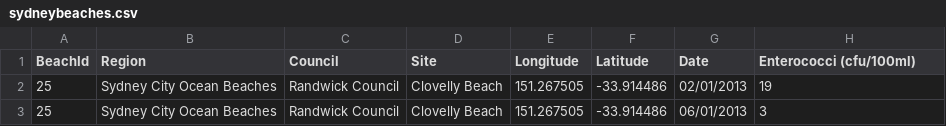
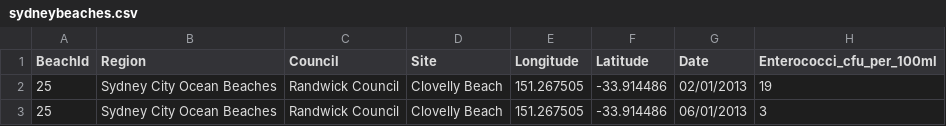
Before and after one commit to nicercode/2021_BEES_coding_intro, a CSV file: lessons/20-R_projects/sydneybeaches.csv, drawn as a sheet; only a part is shown.

Commit message:
Rename Enterococci variable

```diff
--- a/lessons/20-R_projects/sydneybeaches.csv
+++ b/lessons/20-R_projects/sydneybeaches.csv
@@ -1,2 +1,2 @@
-BeachId,Region,Council,Site,Longitude,Latitude,Date,Enterococci (cfu/100ml)
+BeachId,Region,Council,Site,Longitude,Latitude,Date,Enterococci_cfu_per_100ml
 25,Sydney City Ocean Beaches,Randwick Council,Clovelly Beach,151.267505,-33.914486,02/01/2013,19
```
Also changed, not shown: 4 other files.
